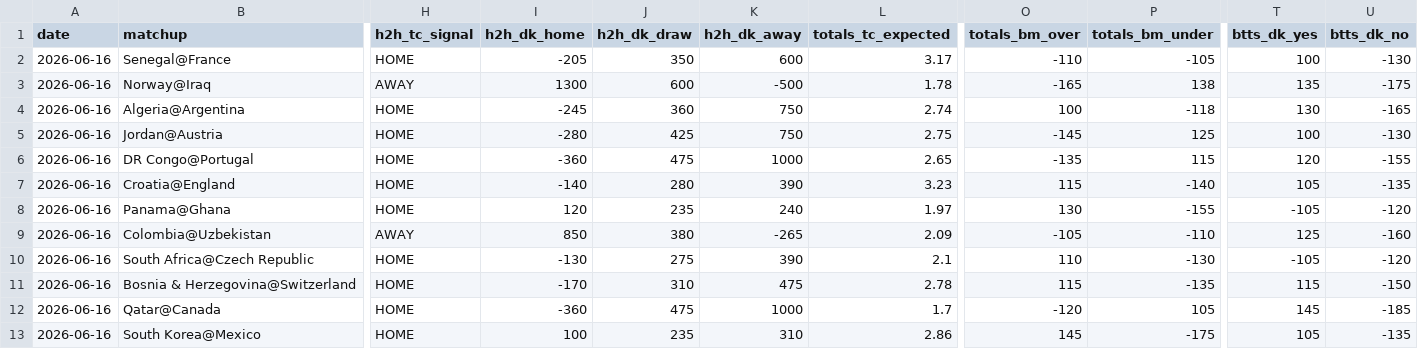
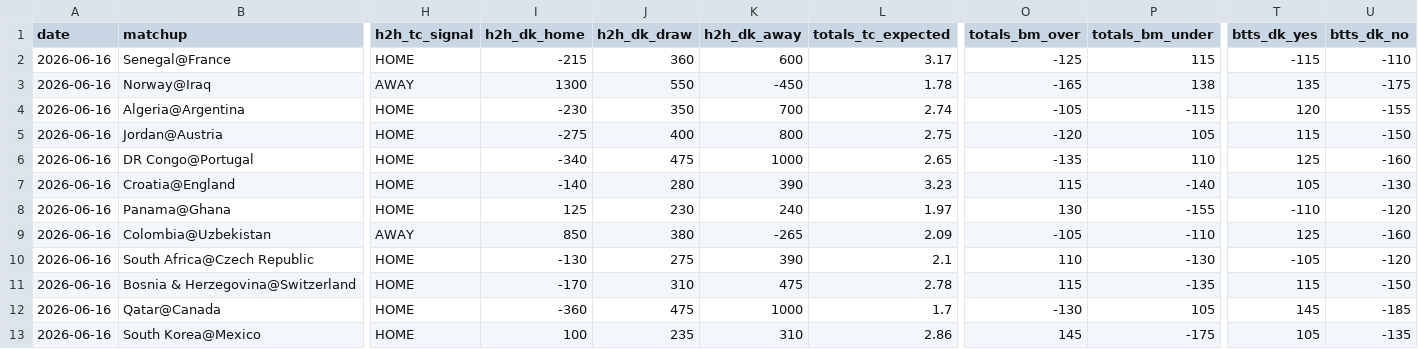
Before and after one commit to tysonjdepina76-svg/nba-tc-engine, a CSV file: Daily_Log/2026-06-16/soccer_game_picks.csv, drawn as a sheet; only a part is shown, gaps mark what is left out; the diff covers the shown part only; the diff names each change by its address in the sheet, - before the commit and + after, or states it on an @@ line.

```diff
--- a/Daily_Log/2026-06-16/soccer_game_picks.csv
+++ b/Daily_Log/2026-06-16/soccer_game_picks.csv
-I2 (h2h_dk_home): -205
+I2 (h2h_dk_home): -215
-J2 (h2h_dk_draw): 350
+J2 (h2h_dk_draw): 360
-O2 (totals_bm_over): -110
+O2 (totals_bm_over): -125
-P2 (totals_bm_under): -105
+P2 (totals_bm_under): 115
-T2 (btts_dk_yes): 100
+T2 (btts_dk_yes): -115
-U2 (btts_dk_no): -130
+U2 (btts_dk_no): -110
-J3 (h2h_dk_draw): 600
+J3 (h2h_dk_draw): 550
-K3 (h2h_dk_away): -500
+K3 (h2h_dk_away): -450
-I4 (h2h_dk_home): -245
+I4 (h2h_dk_home): -230
-J4 (h2h_dk_draw): 360
+J4 (h2h_dk_draw): 350
-K4 (h2h_dk_away): 750
+K4 (h2h_dk_away): 700
-O4 (totals_bm_over): 100
+O4 (totals_bm_over): -105
-P4 (totals_bm_under): -118
+P4 (totals_bm_under): -115
-T4 (btts_dk_yes): 130
+T4 (btts_dk_yes): 120
-U4 (btts_dk_no): -165
+U4 (btts_dk_no): -155
-I5 (h2h_dk_home): -280
+I5 (h2h_dk_home): -275
-J5 (h2h_dk_draw): 425
+J5 (h2h_dk_draw): 400
-K5 (h2h_dk_away): 750
+K5 (h2h_dk_away): 800
-O5 (totals_bm_over): -145
+O5 (totals_bm_over): -120
-P5 (totals_bm_under): 125
+P5 (totals_bm_under): 105
-T5 (btts_dk_yes): 100
+T5 (btts_dk_yes): 115
-U5 (btts_dk_no): -130
+U5 (btts_dk_no): -150
-I6 (h2h_dk_home): -360
+I6 (h2h_dk_home): -340
-P6 (totals_bm_under): 115
+P6 (totals_bm_under): 110
-T6 (btts_dk_yes): 120
+T6 (btts_dk_yes): 125
-U6 (btts_dk_no): -155
+U6 (btts_dk_no): -160
-U7 (btts_dk_no): -135
+U7 (btts_dk_no): -130
-I8 (h2h_dk_home): 120
+I8 (h2h_dk_home): 125
-J8 (h2h_dk_draw): 235
+J8 (h2h_dk_draw): 230
-T8 (btts_dk_yes): -105
+T8 (btts_dk_yes): -110
-O12 (totals_bm_over): -120
+O12 (totals_bm_over): -130
```
Also changed, not shown: 56 edited cells elsewhere in this file, Daily_Log/worldcup/20260616/picks.csv, 49 other files.
